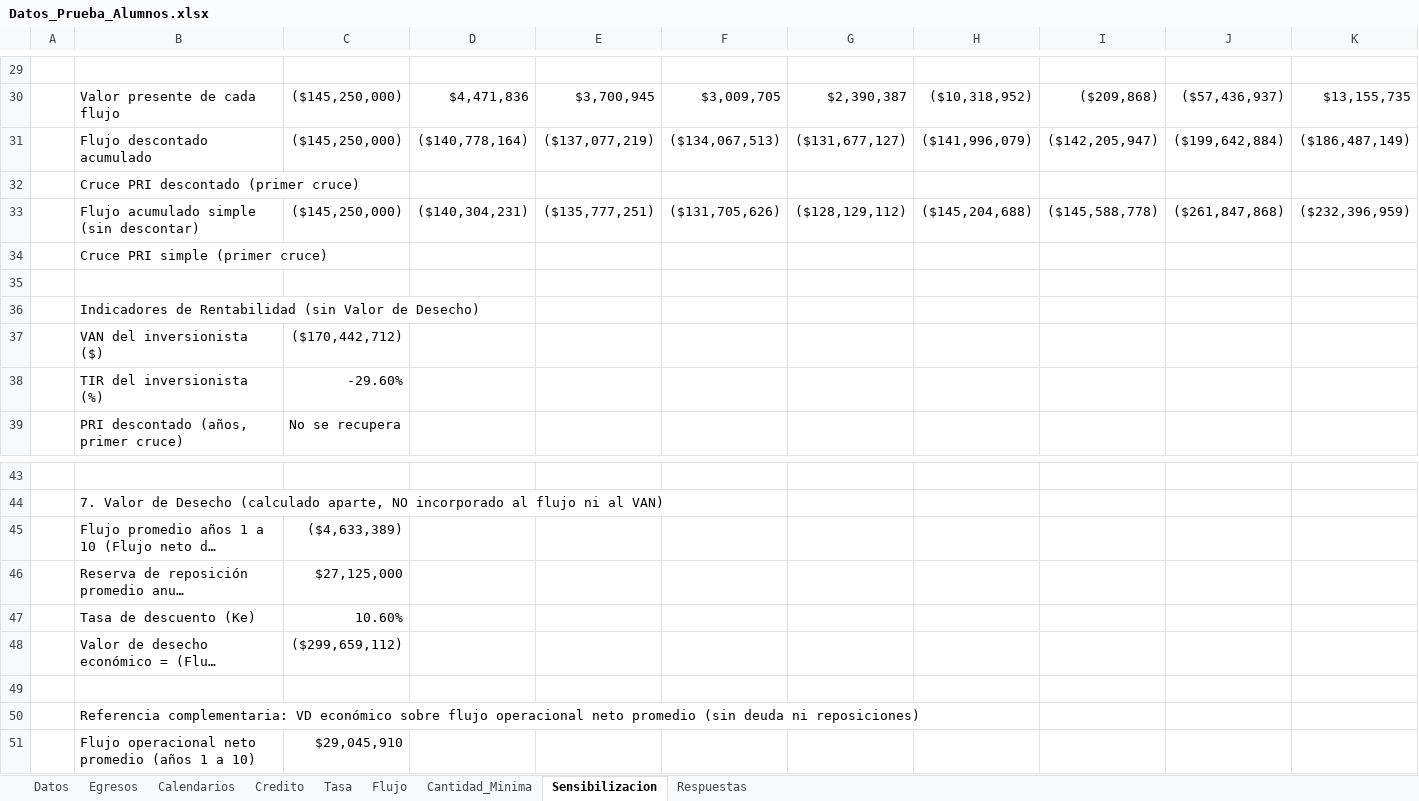
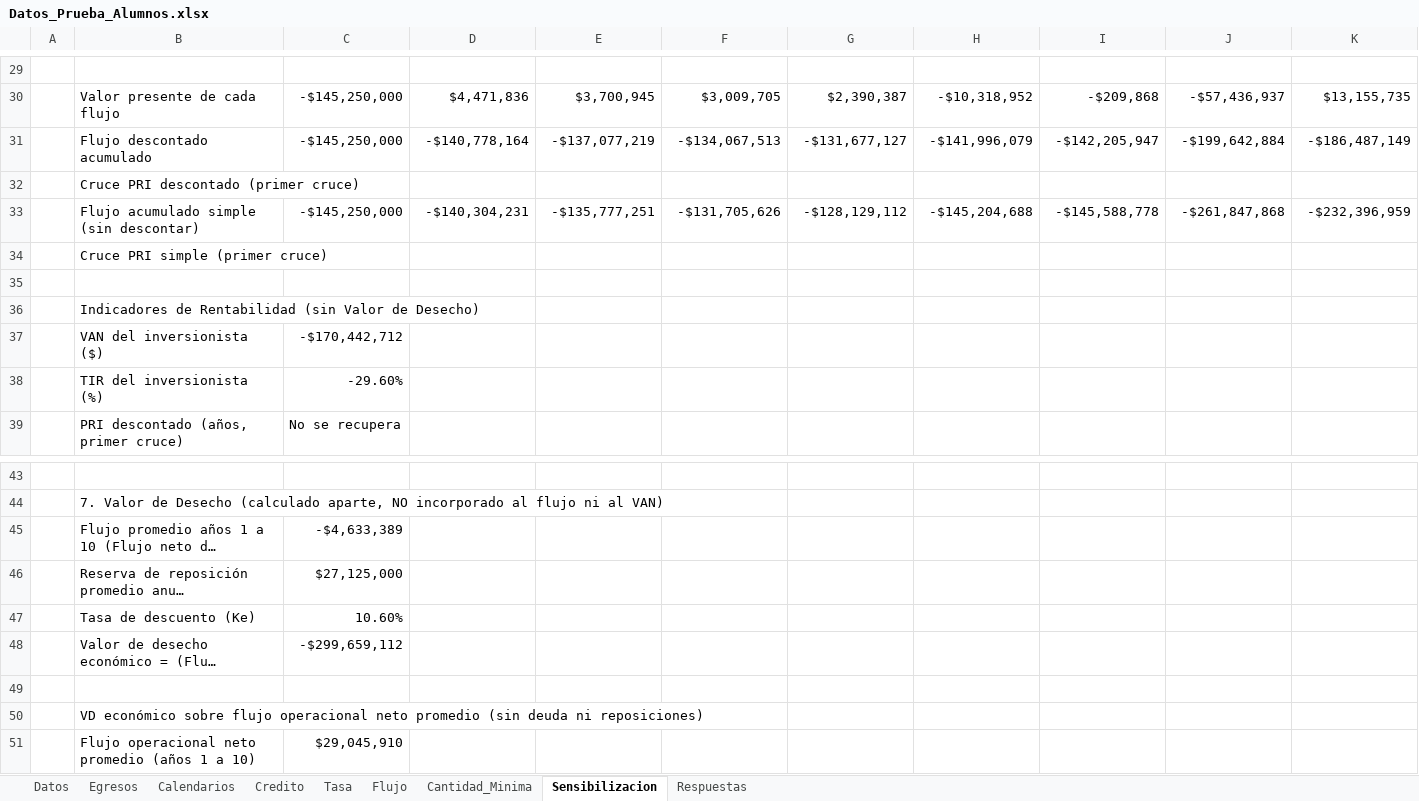
Before and after one commit to maruzs/prueba2Ingeco, an Excel workbook: Datos_Prueba_Alumnos.xlsx, sheet Sensibilizacion, drawn as a sheet; only a part is shown, gaps mark what is left out; long unchanged cells end in …; values as stored, in another font and other column widths than the file's, no cell formats; the diff covers the shown part only; the diff names each change by its address in the sheet, - before the commit and + after, or states it on an @@ line.

```diff
--- a/Datos_Prueba_Alumnos.xlsx (sheet Sensibilizacion)
+++ b/Datos_Prueba_Alumnos.xlsx (sheet Sensibilizacion)
-C30:C31: ($145,250,000)
+C30:C31: -$145,250,000
-H30: ($10,318,952)
+H30: -$10,318,952
-I30: ($209,868)
+I30: -$209,868
-J30: ($57,436,937)
+J30: -$57,436,937
-D31: ($140,778,164)
+D31: -$140,778,164
-E31: ($137,077,219)
+E31: -$137,077,219
-F31: ($134,067,513)
+F31: -$134,067,513
-G31: ($131,677,127)
+G31: -$131,677,127
-H31: ($141,996,079)
+H31: -$141,996,079
-I31: ($142,205,947)
+I31: -$142,205,947
-J31: ($199,642,884)
+J31: -$199,642,884
-K31: ($186,487,149)
+K31: -$186,487,149
-C33: ($145,250,000)
+C33: -$145,250,000
-D33: ($140,304,231)
+D33: -$140,304,231
-E33: ($135,777,251)
+E33: -$135,777,251
-F33: ($131,705,626)
+F33: -$131,705,626
-G33: ($128,129,112)
+G33: -$128,129,112
-H33: ($145,204,688)
+H33: -$145,204,688
-I33: ($145,588,778)
+I33: -$145,588,778
-J33: ($261,847,868)
+J33: -$261,847,868
-K33: ($232,396,959)
+K33: -$232,396,959
-C37: ($170,442,712)
+C37: -$170,442,712
-C45: ($4,633,389)
+C45: -$4,633,389
-C48: ($299,659,112)
+C48: -$299,659,112
-B50: Referencia complementaria: VD económico…
+B50: VD económico…
```
Also changed, not shown: 66 edited cells elsewhere in this sheet, cell formats, 1 other file.
